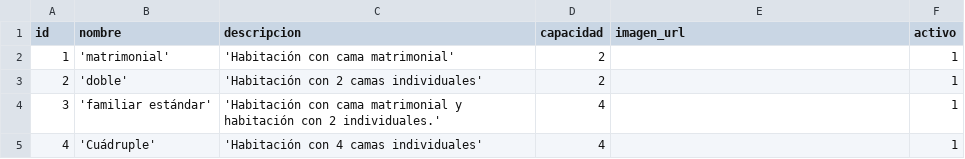
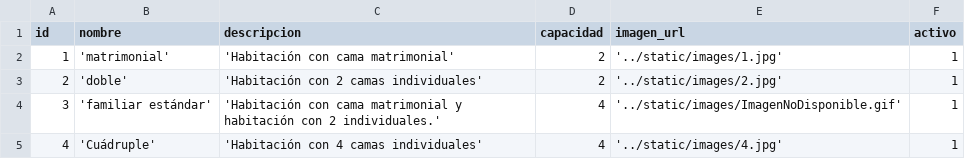
Before and after one commit to LucianoCorradini/PracticaProfesional, a CSV file: pp/db/tipohabitacion.csv, drawn as a sheet.

Commit message:
imagenes de tipohabitacion agregadas.

```diff
--- a/pp/db/tipohabitacion.csv
+++ b/pp/db/tipohabitacion.csv
@@ -1,5 +1,5 @@
 id,nombre,descripcion,capacidad,imagen_url,activo
-1,'matrimonial','Habitación con cama matrimonial',2,,1
-2,'doble','Habitación con 2 camas individuales',2,,1
-3,'familiar estándar','Habitación con cama matrimonial y habitación con 2 individuales.',4,,1
-4,'Cuádruple','Habitación con 4 camas individuales',4,,1
+1,'matrimonial','Habitación con cama matrimonial',2,'../static/images/1.jpg',1
+2,'doble','Habitación con 2 camas individuales',2,'../static/images/2.jpg',1
+3,'familiar estándar','Habitación con cama matrimonial y habitación con 2 individuales.',4,'../static/images/ImagenNoDisponible.gif',1
+4,'Cuádruple','Habitación con 4 camas individuales',4,'../static/images/4.jpg',1
```
Also changed, not shown: 7 other files.
